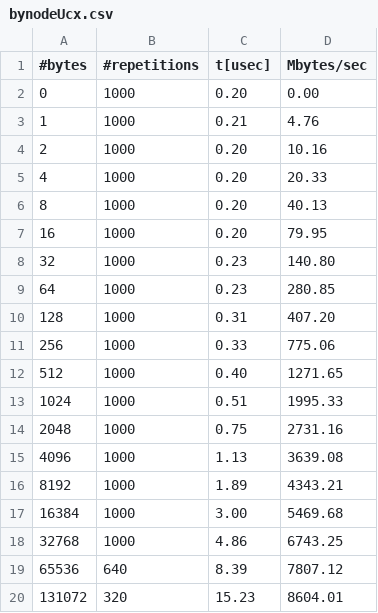
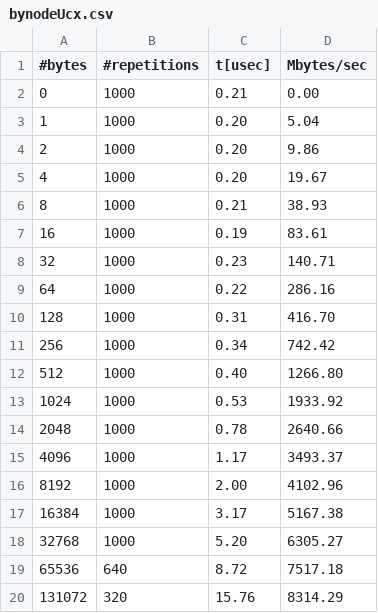
Before and after one commit to BernardoManfriani/HPCAssignment, a CSV file: bynodeUcx.csv, drawn as a sheet; only a part is shown; the diff covers the shown part only.

```diff
--- a/bynodeUcx.csv
+++ b/bynodeUcx.csv
@@ -1,20 +1,20 @@
 #bytes,#repetitions,t[usec],Mbytes/sec
-0,1000,0.20,0.00
-1,1000,0.21,4.76
-2,1000,0.20,10.16
-4,1000,0.20,20.33
-8,1000,0.20,40.13
-16,1000,0.20,79.95
-32,1000,0.23,140.80
-64,1000,0.23,280.85
-128,1000,0.31,407.20
-256,1000,0.33,775.06
-512,1000,0.40,1271.65
-1024,1000,0.51,1995.33
-2048,1000,0.75,2731.16
-4096,1000,1.13,3639.08
-8192,1000,1.89,4343.21
-16384,1000,3.00,5469.68
-32768,1000,4.86,6743.25
-65536,640,8.39,7807.12
-131072,320,15.23,8604.01
+0,1000,0.21,0.00
+1,1000,0.20,5.04
+2,1000,0.20,9.86
+4,1000,0.20,19.67
+8,1000,0.21,38.93
+16,1000,0.19,83.61
+32,1000,0.23,140.71
+64,1000,0.22,286.16
+128,1000,0.31,416.70
+256,1000,0.34,742.42
+512,1000,0.40,1266.80
+1024,1000,0.53,1933.92
+2048,1000,0.78,2640.66
+4096,1000,1.17,3493.37
+8192,1000,2.00,4102.96
+16384,1000,3.17,5167.38
+32768,1000,5.20,6305.27
+65536,640,8.72,7517.18
+131072,320,15.76,8314.29
```
Also changed, not shown: 10 edited cells elsewhere in this file, bycoreOb1Vad.csv, bycoreOb1tcp.csv, 7 other files.
